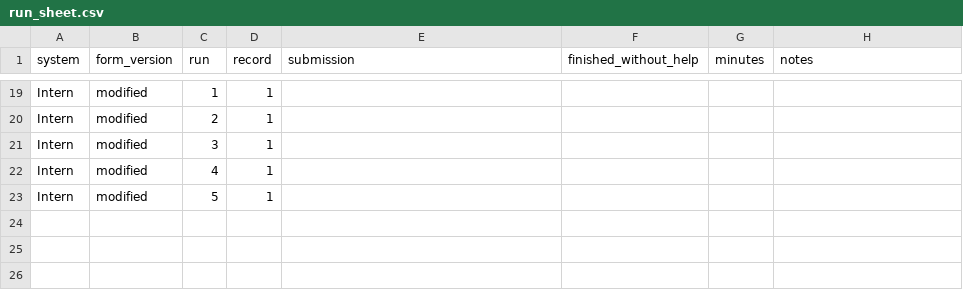
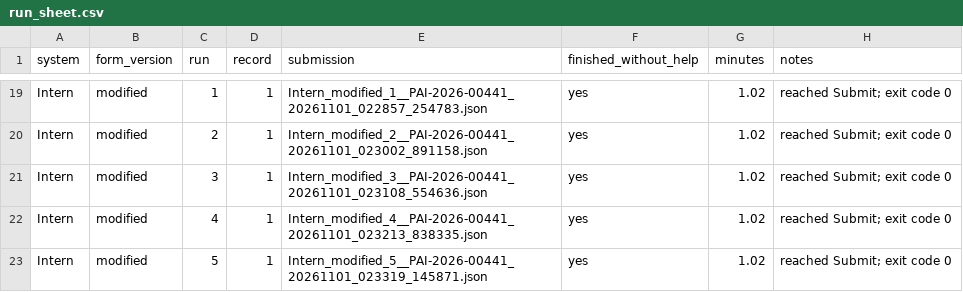
Before and after one commit to AkurasKurasa/Intern, a CSV file: docs/rpa_comparison/run_sheet.csv, drawn as a sheet; only a part is shown, gaps mark what is left out; the diff covers the shown part only; the diff names each change by its address in the sheet, - before the commit and + after, or states it on an @@ line.

Commit message:
Objective 7: run the comparison (PyAutoGUI baseline vs Intern, 20 runs)
UI.Vision was not installed, so the baseline is the README's PyAutoGUI
fallback: a keyboard replay recorded on the normal form only and replayed
unedited on the modified form. run_task.py reads INTERN_PROVIDER (default
lmstudio) so Intern can run with no LLM on a machine without LM Studio.

Gate fixes before scoring: leave-blank instructions count as empty, section
bars are Tab stops, dropdowns are chosen with Home+Down. Results, run log,
scored sheet and every submission are in docs/rpa_comparison/.

```diff
--- a/docs/rpa_comparison/run_sheet.csv
+++ b/docs/rpa_comparison/run_sheet.csv
-E19 (submission): (empty)
+E19 (submission): Intern_modified_1__PAI-2026-00441_20261101_022857_254783.json
-F19:F23 (finished_without_help): (empty)
+F19:F23 (finished_without_help): yes
-G19:G23 (minutes): (empty)
+G19:G23 (minutes): 1.02
-H19:H23 (notes): (empty)
+H19:H23 (notes): reached Submit; exit code 0
-E20 (submission): (empty)
+E20 (submission): Intern_modified_2__PAI-2026-00441_20261101_023002_891158.json
-E21 (submission): (empty)
+E21 (submission): Intern_modified_3__PAI-2026-00441_20261101_023108_554636.json
-E22 (submission): (empty)
+E22 (submission): Intern_modified_4__PAI-2026-00441_20261101_023213_838335.json
-E23 (submission): (empty)
+E23 (submission): Intern_modified_5__PAI-2026-00441_20261101_023319_145871.json
```
Also changed, not shown: 10 added rows, 10 removed rows and 23 edited cells elsewhere in this file, 38 other files.
